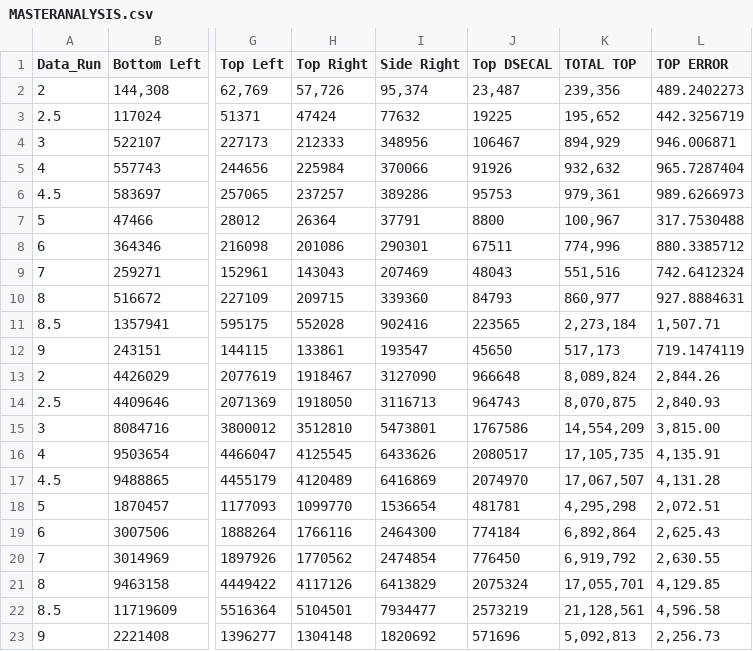
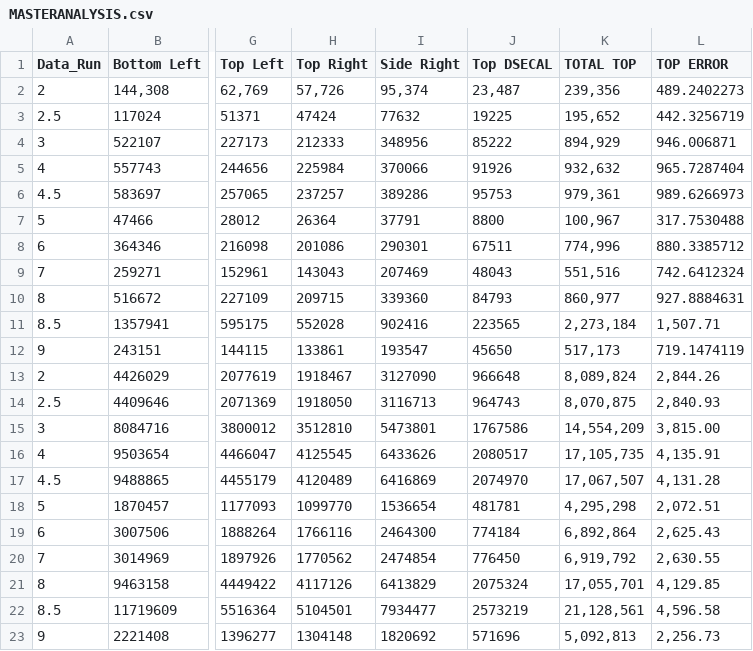
Before and after one commit to willbark3r/fileformasters, a CSV file: MASTERANALYSIS.csv, drawn as a sheet; only a part is shown, gaps mark what is left out; the diff names each change by its address in the sheet, - before the commit and + after, or states it on an @@ line.

Commit message:
Add files via upload

```diff
--- a/MASTERANALYSIS.csv
+++ b/MASTERANALYSIS.csv
-J4 (Top DSECAL): 106467
+J4 (Top DSECAL): 85222
```
